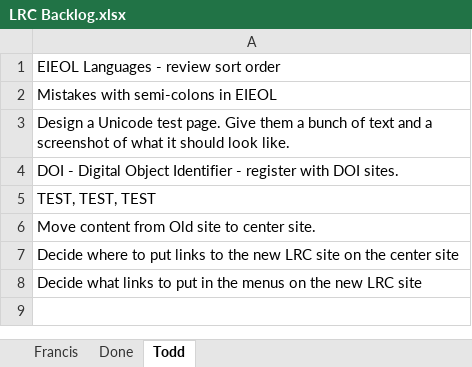
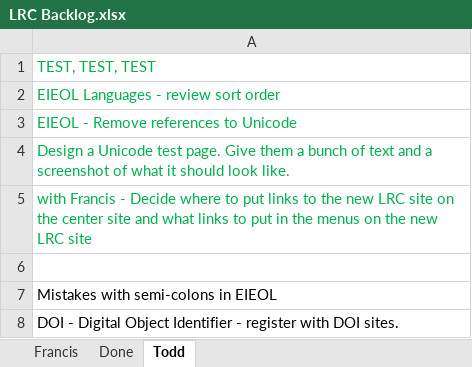
Before and after one commit to cola-laits/linguistics_research_center, an Excel workbook: Documentation/LRC Backlog.xlsx, sheet Todd, drawn as a sheet; values as stored, in another font and other column widths than the file's, no borders; removed rows and columns are numbered as before the commit, all else as after; the diff names each change by its address in the sheet, - before the commit and + after, or states it on an @@ line.

```diff
--- a/Documentation/LRC Backlog.xlsx (sheet Todd)
+++ b/Documentation/LRC Backlog.xlsx (sheet Todd)
-row 5: TEST, TEST, TEST
+row 1: TEST, TEST, TEST
-A2 text colour: black
+A2 text colour: #00B050
+row 3: EIEOL - Remove references to Unicode
-row 3: Design a Unicode test page. Give them a …
+row 4: Design a Unicode test page. Give them a …
+row 5: with Francis - Decide where to put links to the new LRC site on the center site and what links to put in the menus on the new LRC site
+row 6: (empty)
-row 6: Move content from Old site to center site.
-row 7: Decide where to put links to the new LRC site on the center site
-row 8: Decide what links to put in the menus on the new LRC site
```
Also changed, not shown: sheet Francis, sheet Done, 8 other files.
